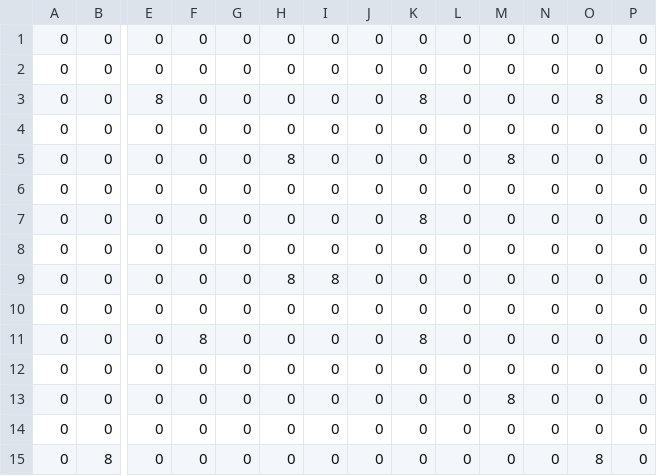
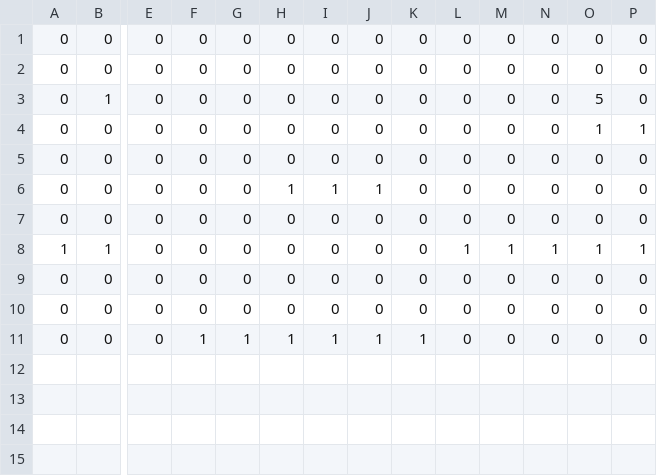
Before and after one commit to cpsc436-pandaxpress/CPSC436-Project, a CSV file: data/levels/vlevel_11.csv, drawn as a sheet; only a part is shown, gaps mark what is left out; removed rows and columns are numbered as before the commit, all else as after; rows hold the shown columns only; the diff names each change by its address in the sheet, - before the commit and + after, or states it on an @@ line.

```diff
--- a/data/levels/vlevel_11.csv
+++ b/data/levels/vlevel_11.csv
+row 3: 0 | 1 | 0 | 0 | 0 | 0 | 0 | 0 | 0 | 0 | 0 | 0 | 5 | 0
-E4: 8
+E4: 0
-K4: 8
+K4: 0
-O4: 8
+O4: 1
-P4: 0
+P4: 1
-H6: 8
+H6: 1
-I6: 0
+I6: 1
-J6: 0
+J6: 1
-M6: 8
+M6: 0
-A8: 0
+A8: 1
-B8: 0
+B8: 1
-K8: 8
+K8: 0
-L8: 0
+L8: 1
-M8: 0
+M8: 1
-N8: 0
+N8: 1
-O8: 0
+O8: 1
-P8: 0
+P8: 1
-row 9: 0 | 0 | 0 | 0 | 0 | 8 | 8 | 0 | 0 | 0 | 0 | 0 | 0 | 0
-F11: 8
+F11: 1
-G11: 0
+G11: 1
-H11: 0
+H11: 1
-I11: 0
+I11: 1
-J11: 0
+J11: 1
-K11: 8
+K11: 1
-row 12: 0 | 0 | 0 | 0 | 0 | 0 | 0 | 0 | 0 | 0 | 0 | 0 | 0 | 0
-row 13: 0 | 0 | 0 | 0 | 0 | 0 | 0 | 0 | 0 | 0 | 8 | 0 | 0 | 0
-row 14: 0 | 0 | 0 | 0 | 0 | 0 | 0 | 0 | 0 | 0 | 0 | 0 | 0 | 0
-row 15: 0 | 8 | 0 | 0 | 0 | 0 | 0 | 0 | 0 | 0 | 0 | 0 | 8 | 0
```
Also changed, not shown: data/levels/vlevel_1.csv, 1 other file.
